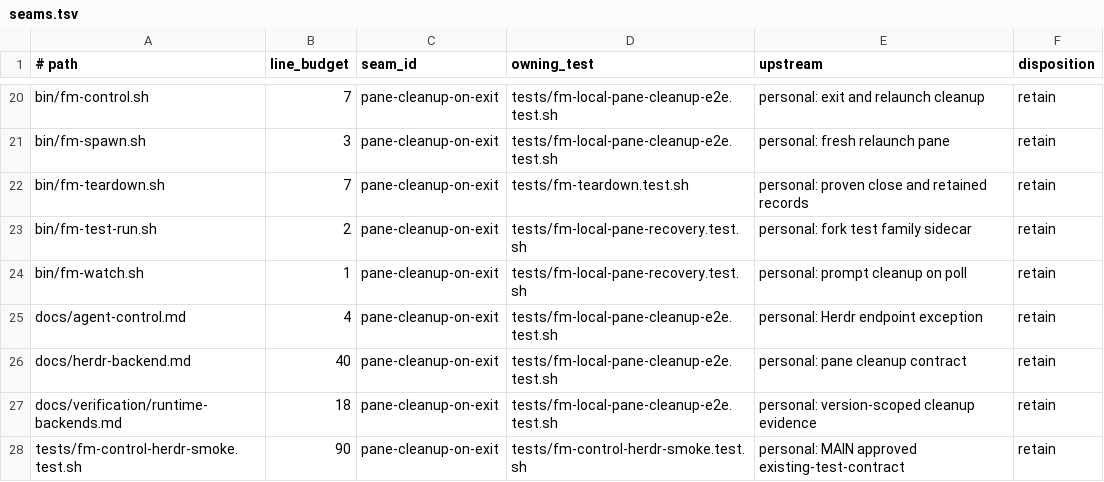
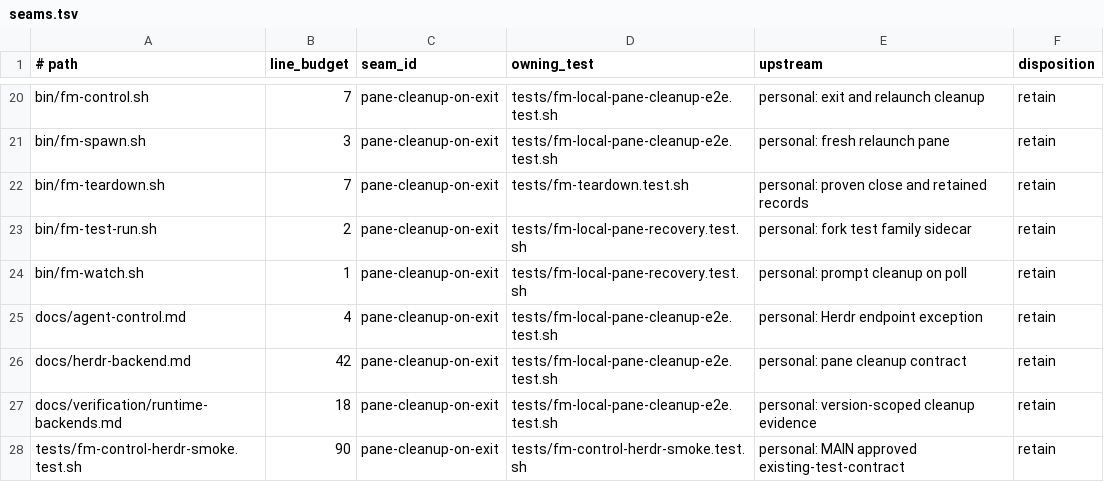
Before and after one commit to BenWilcox8/firstmate, a TSV file: docs/local/seams.tsv, drawn as a sheet; only a part is shown, gaps mark what is left out.

Commit message:
no-mistakes(review): Raise herdr-backend doc seam budget to 42 lines

```diff
--- a/docs/local/seams.tsv
+++ b/docs/local/seams.tsv
@@ -25,3 +25,3 @@ bin/fm-watch.sh	1	pane-cleanup-on-exit	tests/fm-local-pane-recovery.test.sh	pers
 docs/agent-control.md	4	pane-cleanup-on-exit	tests/fm-local-pane-cleanup-e2e.test.sh	personal: Herdr endpoint exception	retain
-docs/herdr-backend.md	40	pane-cleanup-on-exit	tests/fm-local-pane-cleanup-e2e.test.sh	personal: pane cleanup contract	retain
+docs/herdr-backend.md	42	pane-cleanup-on-exit	tests/fm-local-pane-cleanup-e2e.test.sh	personal: pane cleanup contract	retain
 docs/verification/runtime-backends.md	18	pane-cleanup-on-exit	tests/fm-local-pane-cleanup-e2e.test.sh	personal: version-scoped cleanup evidence	retain
```
